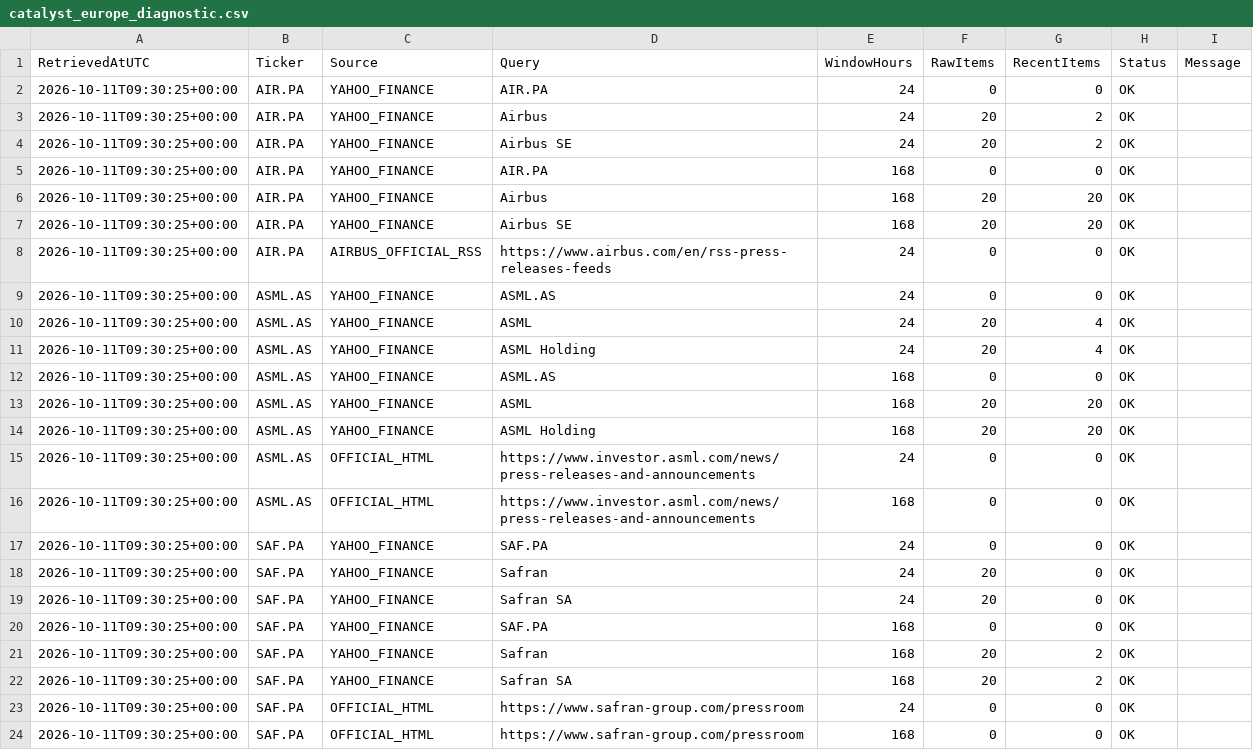
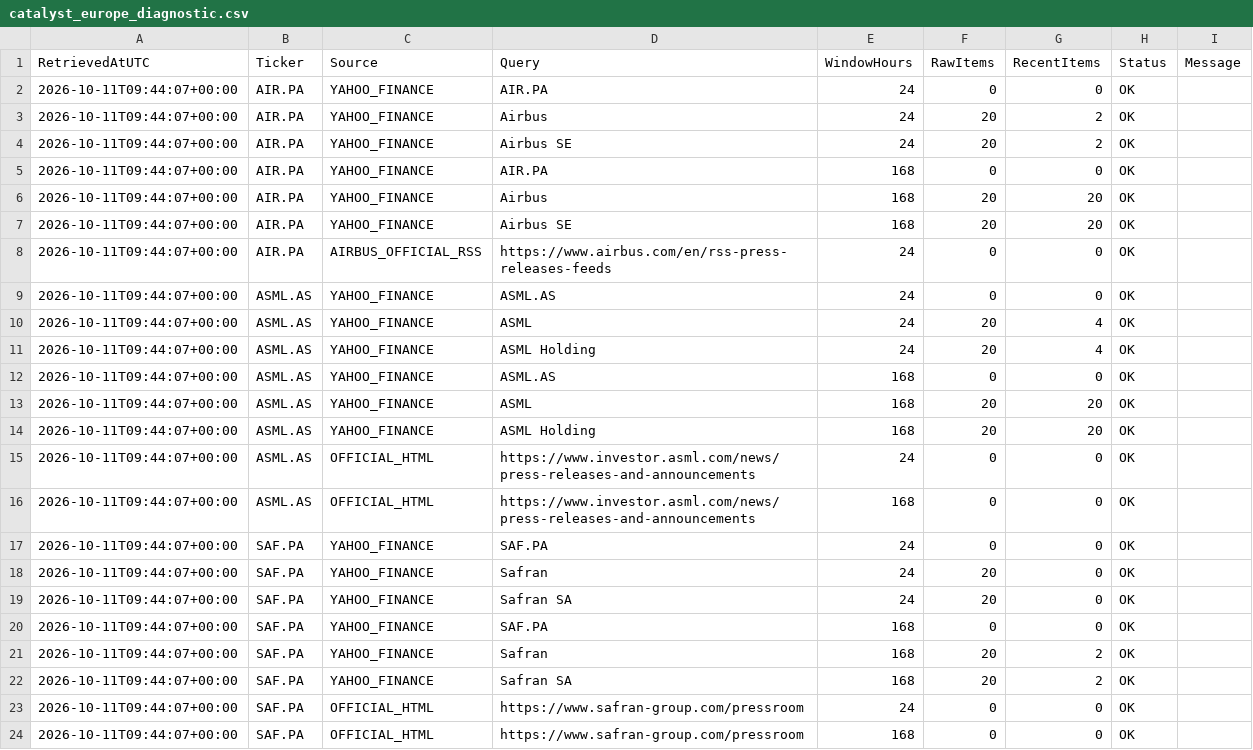
Before and after one commit to Thameur95/investment-assistant, a CSV file: historical_lab/reports/catalyst_europe_diagnostic.csv, drawn as a sheet.

```diff
--- a/historical_lab/reports/catalyst_europe_diagnostic.csv
+++ b/historical_lab/reports/catalyst_europe_diagnostic.csv
@@ -1,24 +1,24 @@
 RetrievedAtUTC,Ticker,Source,Query,WindowHours,RawItems,RecentItems,Status,Message
-2026-10-11T09:30:25+00:00,AIR.PA,YAHOO_FINANCE,AIR.PA,24,0,0,OK,
-2026-10-11T09:30:25+00:00,AIR.PA,YAHOO_FINANCE,Airbus,24,20,2,OK,
-2026-10-11T09:30:25+00:00,AIR.PA,YAHOO_FINANCE,Airbus SE,24,20,2,OK,
-2026-10-11T09:30:25+00:00,AIR.PA,YAHOO_FINANCE,AIR.PA,168,0,0,OK,
-2026-10-11T09:30:25+00:00,AIR.PA,YAHOO_FINANCE,Airbus,168,20,20,OK,
-2026-10-11T09:30:25+00:00,AIR.PA,YAHOO_FINANCE,Airbus SE,168,20,20,OK,
-2026-10-11T09:30:25+00:00,AIR.PA,AIRBUS_OFFICIAL_RSS,https://www.airbus.com/en/rss-press-releases-feeds,24,0,0,OK,
-2026-10-11T09:30:25+00:00,ASML.AS,YAHOO_FINANCE,ASML.AS,24,0,0,OK,
-2026-10-11T09:30:25+00:00,ASML.AS,YAHOO_FINANCE,ASML,24,20,4,OK,
-2026-10-11T09:30:25+00:00,ASML.AS,YAHOO_FINANCE,ASML Holding,24,20,4,OK,
-2026-10-11T09:30:25+00:00,ASML.AS,YAHOO_FINANCE,ASML.AS,168,0,0,OK,
-2026-10-11T09:30:25+00:00,ASML.AS,YAHOO_FINANCE,ASML,168,20,20,OK,
-2026-10-11T09:30:25+00:00,ASML.AS,YAHOO_FINANCE,ASML Holding,168,20,20,OK,
-2026-10-11T09:30:25+00:00,ASML.AS,OFFICIAL_HTML,https://www.investor.asml.com/news/press-releases-and-announcements,24,0,0,OK,
-2026-10-11T09:30:25+00:00,ASML.AS,OFFICIAL_HTML,https://www.investor.asml.com/news/press-releases-and-announcements,168,0,0,OK,
-2026-10-11T09:30:25+00:00,SAF.PA,YAHOO_FINANCE,SAF.PA,24,0,0,OK,
-2026-10-11T09:30:25+00:00,SAF.PA,YAHOO_FINANCE,Safran,24,20,0,OK,
-2026-10-11T09:30:25+00:00,SAF.PA,YAHOO_FINANCE,Safran SA,24,20,0,OK,
-2026-10-11T09:30:25+00:00,SAF.PA,YAHOO_FINANCE,SAF.PA,168,0,0,OK,
-2026-10-11T09:30:25+00:00,SAF.PA,YAHOO_FINANCE,Safran,168,20,2,OK,
-2026-10-11T09:30:25+00:00,SAF.PA,YAHOO_FINANCE,Safran SA,168,20,2,OK,
-2026-10-11T09:30:25+00:00,SAF.PA,OFFICIAL_HTML,https://www.safran-group.com/pressroom,24,0,0,OK,
-2026-10-11T09:30:25+00:00,SAF.PA,OFFICIAL_HTML,https://www.safran-group.com/pressroom,168,0,0,OK,
+2026-10-11T09:44:07+00:00,AIR.PA,YAHOO_FINANCE,AIR.PA,24,0,0,OK,
+2026-10-11T09:44:07+00:00,AIR.PA,YAHOO_FINANCE,Airbus,24,20,2,OK,
+2026-10-11T09:44:07+00:00,AIR.PA,YAHOO_FINANCE,Airbus SE,24,20,2,OK,
+2026-10-11T09:44:07+00:00,AIR.PA,YAHOO_FINANCE,AIR.PA,168,0,0,OK,
+2026-10-11T09:44:07+00:00,AIR.PA,YAHOO_FINANCE,Airbus,168,20,20,OK,
+2026-10-11T09:44:07+00:00,AIR.PA,YAHOO_FINANCE,Airbus SE,168,20,20,OK,
+2026-10-11T09:44:07+00:00,AIR.PA,AIRBUS_OFFICIAL_RSS,https://www.airbus.com/en/rss-press-releases-feeds,24,0,0,OK,
+2026-10-11T09:44:07+00:00,ASML.AS,YAHOO_FINANCE,ASML.AS,24,0,0,OK,
+2026-10-11T09:44:07+00:00,ASML.AS,YAHOO_FINANCE,ASML,24,20,4,OK,
+2026-10-11T09:44:07+00:00,ASML.AS,YAHOO_FINANCE,ASML Holding,24,20,4,OK,
+2026-10-11T09:44:07+00:00,ASML.AS,YAHOO_FINANCE,ASML.AS,168,0,0,OK,
+2026-10-11T09:44:07+00:00,ASML.AS,YAHOO_FINANCE,ASML,168,20,20,OK,
+2026-10-11T09:44:07+00:00,ASML.AS,YAHOO_FINANCE,ASML Holding,168,20,20,OK,
+2026-10-11T09:44:07+00:00,ASML.AS,OFFICIAL_HTML,https://www.investor.asml.com/news/press-releases-and-announcements,24,0,0,OK,
+2026-10-11T09:44:07+00:00,ASML.AS,OFFICIAL_HTML,https://www.investor.asml.com/news/press-releases-and-announcements,168,0,0,OK,
+2026-10-11T09:44:07+00:00,SAF.PA,YAHOO_FINANCE,SAF.PA,24,0,0,OK,
+2026-10-11T09:44:07+00:00,SAF.PA,YAHOO_FINANCE,Safran,24,20,0,OK,
+2026-10-11T09:44:07+00:00,SAF.PA,YAHOO_FINANCE,Safran SA,24,20,0,OK,
+2026-10-11T09:44:07+00:00,SAF.PA,YAHOO_FINANCE,SAF.PA,168,0,0,OK,
+2026-10-11T09:44:07+00:00,SAF.PA,YAHOO_FINANCE,Safran,168,20,2,OK,
+2026-10-11T09:44:07+00:00,SAF.PA,YAHOO_FINANCE,Safran SA,168,20,2,OK,
+2026-10-11T09:44:07+00:00,SAF.PA,OFFICIAL_HTML,https://www.safran-group.com/pressroom,24,0,0,OK,
+2026-10-11T09:44:07+00:00,SAF.PA,OFFICIAL_HTML,https://www.safran-group.com/pressroom,168,0,0,OK,
```
Also changed, not shown: historical_lab/reports/catalyst_raw.csv, historical_lab/reports/catalyst_semantic_summary.csv.
